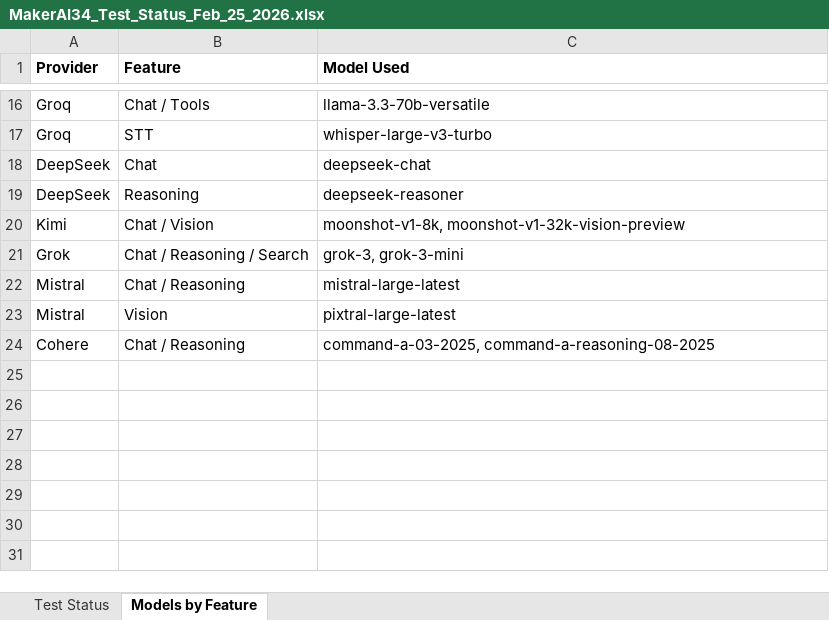
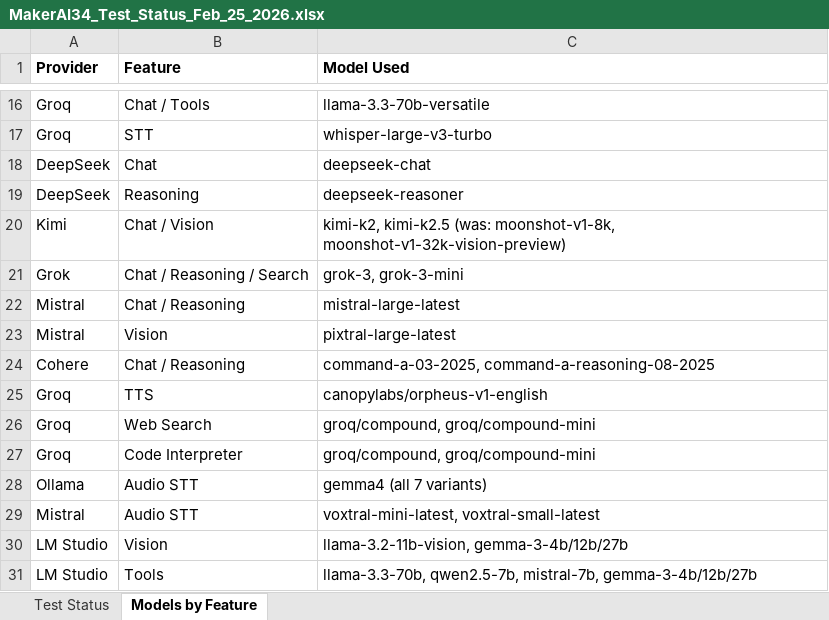
Before and after one commit to AlHeloween/MakerAi, an Excel workbook: Docs/Pruebas/MakerAI34_Test_Status_Feb_25_2026.xlsx, sheet Models by Feature, drawn as a sheet; only a part is shown, gaps mark what is left out; values as stored, in another font and other column widths than the file's, no borders; the diff names each change by its address in the sheet, - before the commit and + after, or states it on an @@ line.

```diff
--- a/Docs/Pruebas/MakerAI34_Test_Status_Feb_25_2026.xlsx (sheet Models by Feature)
+++ b/Docs/Pruebas/MakerAI34_Test_Status_Feb_25_2026.xlsx (sheet Models by Feature)
-C20 (Model Used): moonshot-v1-8k, moonshot-v1-32k-vision-preview
+C20 (Model Used): kimi-k2, kimi-k2.5 (was: moonshot-v1-8k, moonshot-v1-32k-vision-preview)
+row 25: Groq | TTS | canopylabs/orpheus-v1-english
+row 26: Groq | Web Search | groq/compound, groq/compound-mini
+row 27: Groq | Code Interpreter | groq/compound, groq/compound-mini
+row 28: Ollama | Audio STT | gemma4 (all 7 variants)
+row 29: Mistral | Audio STT | voxtral-mini-latest, voxtral-small-latest
+row 30: LM Studio | Vision | llama-3.2-11b-vision, gemma-3-4b/12b/27b
+row 31: LM Studio | Tools | llama-3.3-70b, qwen2.5-7b, mistral-7b, gemma-3-4b/12b/27b
```
Also changed, not shown: sheet Test Status, 4 other files.
